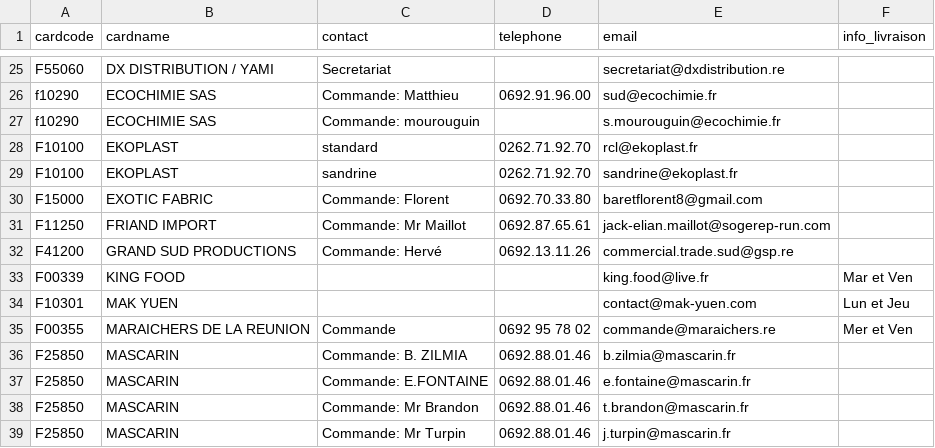
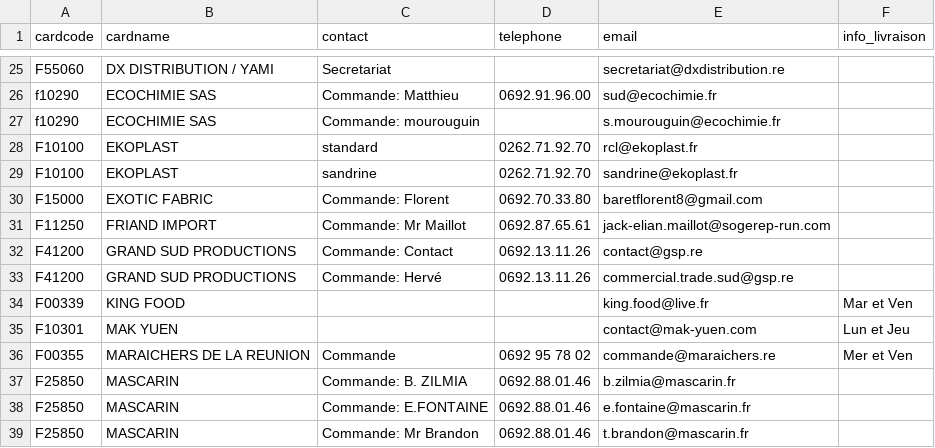
Before and after one commit to superchinois/api-gateway, a CSV file: mailing_list_fournisseurs_locaux.csv, drawn as a sheet; only a part is shown, gaps mark what is left out; the shorter side is filled out with more unchanged rows; the diff names each change by its address in the sheet, - before the commit and + after, or states it on an @@ line.

Commit message:
added mail for grand sud production

```diff
--- a/mailing_list_fournisseurs_locaux.csv
+++ b/mailing_list_fournisseurs_locaux.csv
+row 32: F41200 | GRAND SUD PRODUCTIONS | Commande: Contact | 0692.13.11.26 | contact@gsp.re
```
